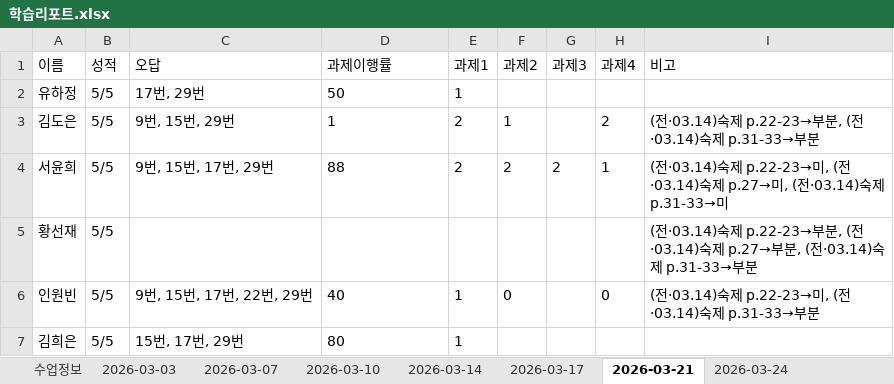
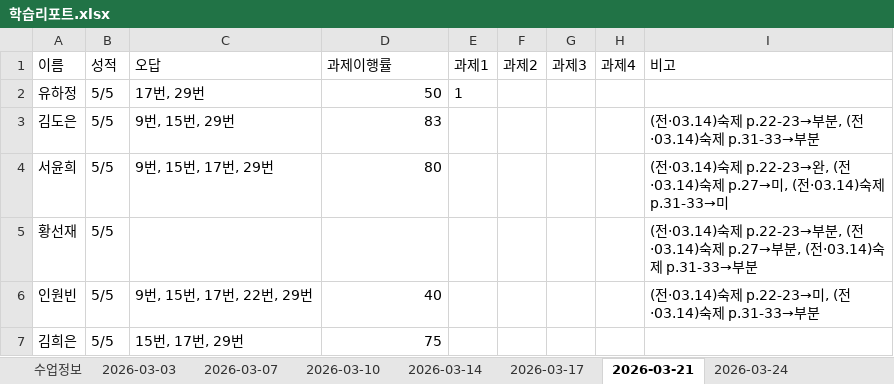
Before and after one commit to chlwnsghk123/report-system, an Excel workbook: 학습리포트.xlsx, sheet 2026-03-21, drawn as a sheet; values as stored, in another font and other column widths than the file's, no borders; the diff names each change by its address in the sheet, - before the commit and + after, or states it on an @@ line.

```diff
--- a/학습리포트.xlsx (sheet 2026-03-21)
+++ b/학습리포트.xlsx (sheet 2026-03-21)
-D2 alignment: left
+D2 alignment: right
-D3 (과제이행률): 1
+D3 (과제이행률): 83
-E3:E4 (과제1): 2
+E3:E4 (과제1): (empty)
-F3 (과제2): 1
+F3 (과제2): (empty)
-H3 (과제4): 2
+H3 (과제4): (empty)
-D4 (과제이행률): 88
+D4 (과제이행률): 80
-F4 (과제2): 2
+F4 (과제2): (empty)
-G4 (과제3): 2
+G4 (과제3): (empty)
-H4 (과제4): 1
+H4 (과제4): (empty)
-I4 (비고): …숙제 p.22-23→미, (전·03.14)…
+I4 (비고): …숙제 p.22-23→완, (전·03.14)…
-D6 alignment: left
+D6 alignment: right
-E6:E7 (과제1): 1
+E6:E7 (과제1): (empty)
-F6 (과제2): 0
+F6 (과제2): (empty)
-H6 (과제4): 0
+H6 (과제4): (empty)
-D7 (과제이행률): 80
+D7 (과제이행률): 75
```
Also changed, not shown: sheet 2026-03-17, sheet 2026-03-07, sheet 이월과제, sheet 2026-03-14, sheet 2026-03-10, sheet 수업정보, 40 other files.
